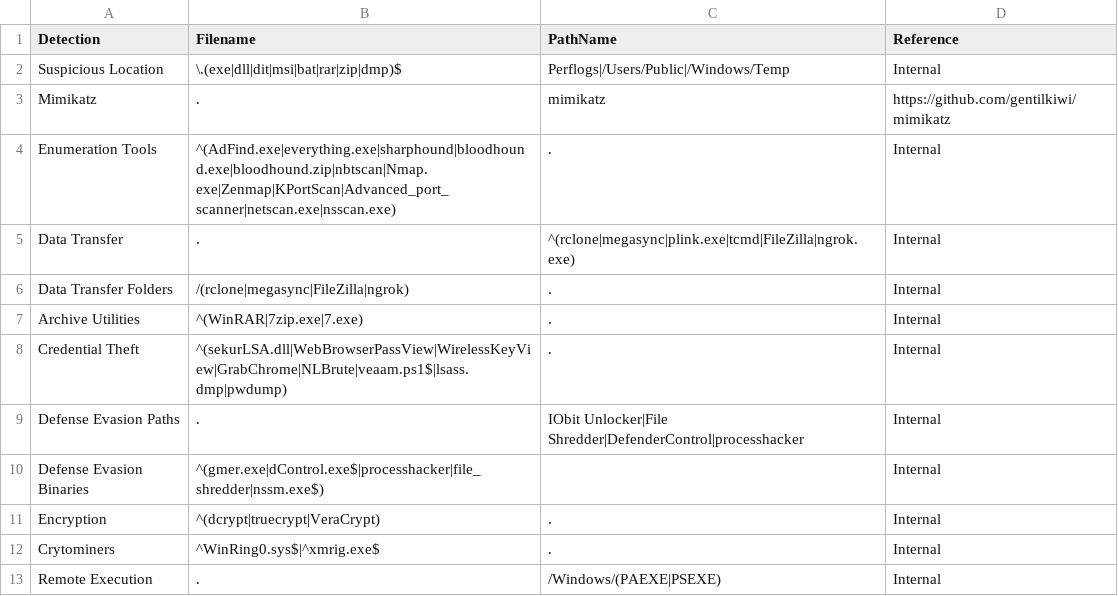
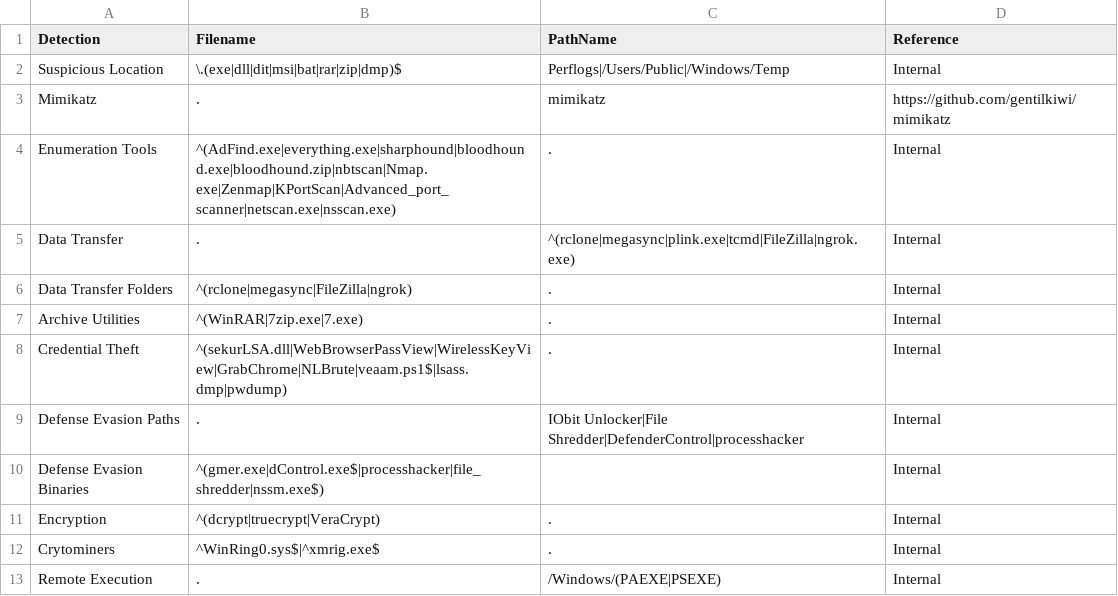
Before and after one commit to svch0stz/velociraptor-detections, a CSV file: MFT.csv, drawn as a sheet.

Commit message:
Update MFT.csv

```diff
--- a/MFT.csv
+++ b/MFT.csv
@@ -5,3 +5,3 @@ Enumeration Tools,^(AdFind.exe|everything.exe|sharphound|bloodhound.exe|bloodhou
 Data Transfer,.,^(rclone|megasync|plink.exe|tcmd|FileZilla|ngrok.exe),Internal
-Data Transfer Folders,/(rclone|megasync|FileZilla|ngrok),.,Internal
+Data Transfer Folders,^(rclone|megasync|FileZilla|ngrok),.,Internal
 Archive Utilities,^(WinRAR|7zip.exe|7.exe),.,Internal
```
